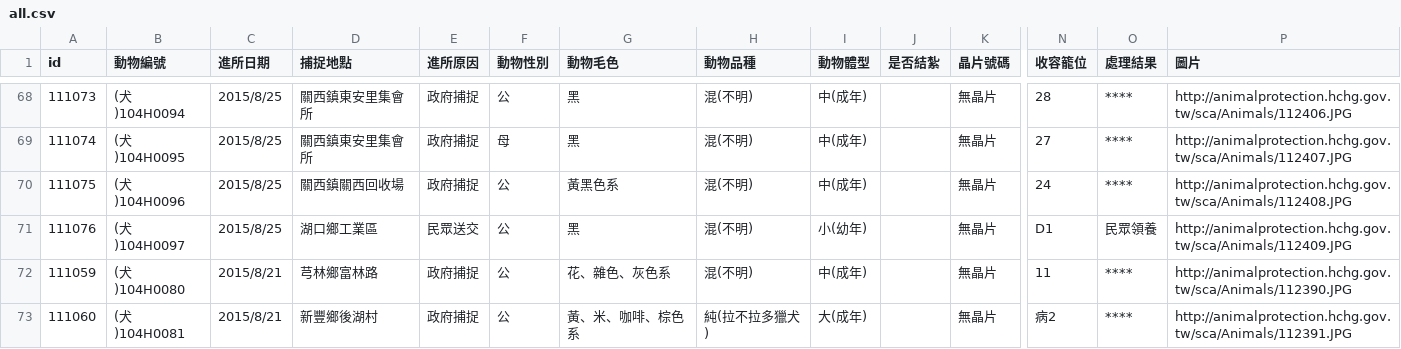
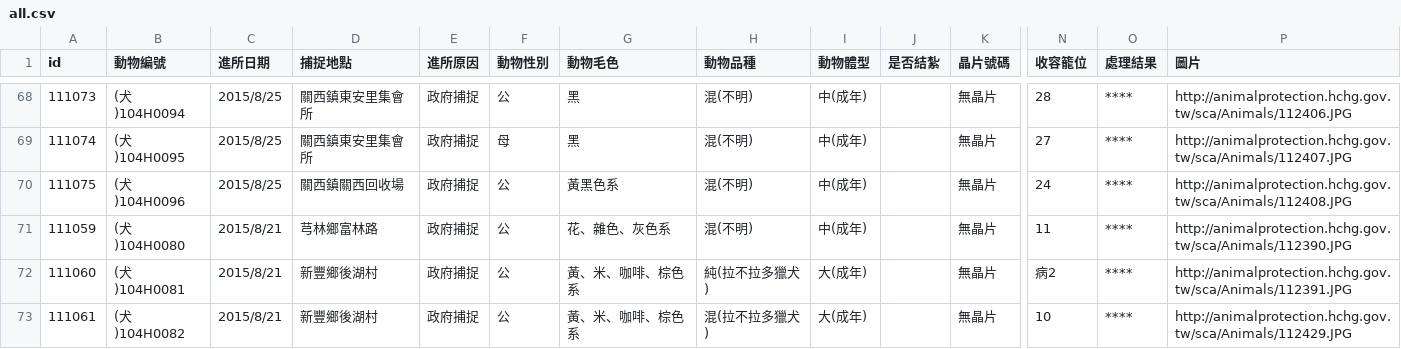
Before and after one commit to g0v/animal.coa, a CSV file: 新竹縣/all.csv, drawn as a sheet; only a part is shown, gaps mark what is left out; the shorter side is filled out with more unchanged rows; rows hold the shown columns only; the diff names each change by its address in the sheet, - before the commit and + after, or states it on an @@ line.

```diff
--- a/新竹縣/all.csv
+++ b/新竹縣/all.csv
-row 71: 111076 | (犬)104H0097 | 2015/8/25 | 湖口鄉工業區 | 民眾送交 | 公 | 黑 | 混(不明) | 小(幼年) |  | 無晶片 | D1 | 民眾領養 | http://animalprotection.hchg.gov.tw/sca/Animals/112409.JPG
```
Also changed, not shown: 臺北市/all.csv.
